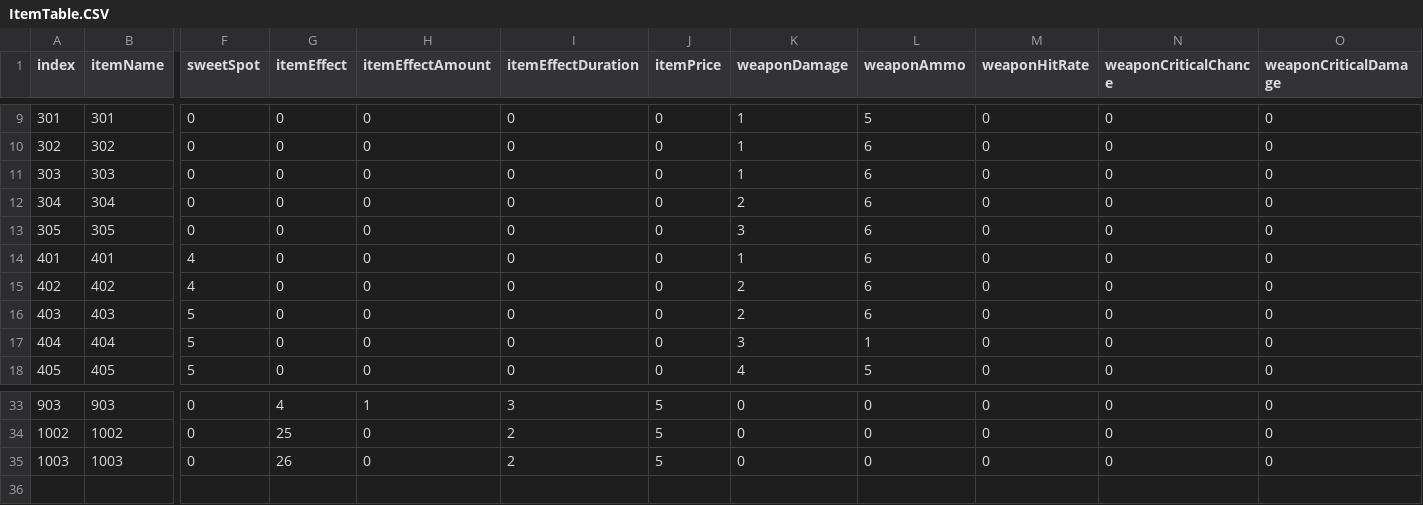
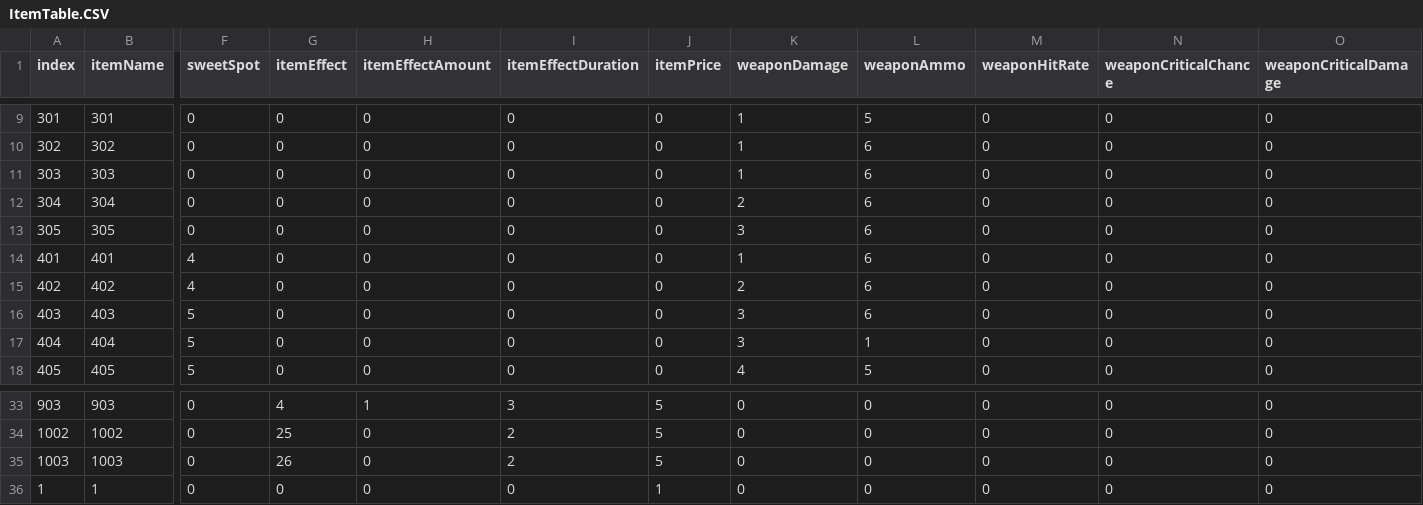
Before and after one commit to OruteZ/Project-H9, a CSV file: Assets/Resources/Files/ItemTable.CSV, drawn as a sheet; only a part is shown, gaps mark what is left out; rows hold the shown columns only; the diff names each change by its address in the sheet, - before the commit and + after, or states it on an @@ line.

```diff
--- a/Assets/Resources/Files/ItemTable.CSV
+++ b/Assets/Resources/Files/ItemTable.CSV
-K16 (weaponDamage): 2
+K16 (weaponDamage): 3
+row 36: 1 | 1 | 0 | 0 | 0 | 0 | 1 | 0 | 0 | 0 | 0 | 0
```
Also changed, not shown: Assets/Resources/Files/ConversationTable.csv, Assets/Resources/Files/EnemyTable.csv, 3 other files.
